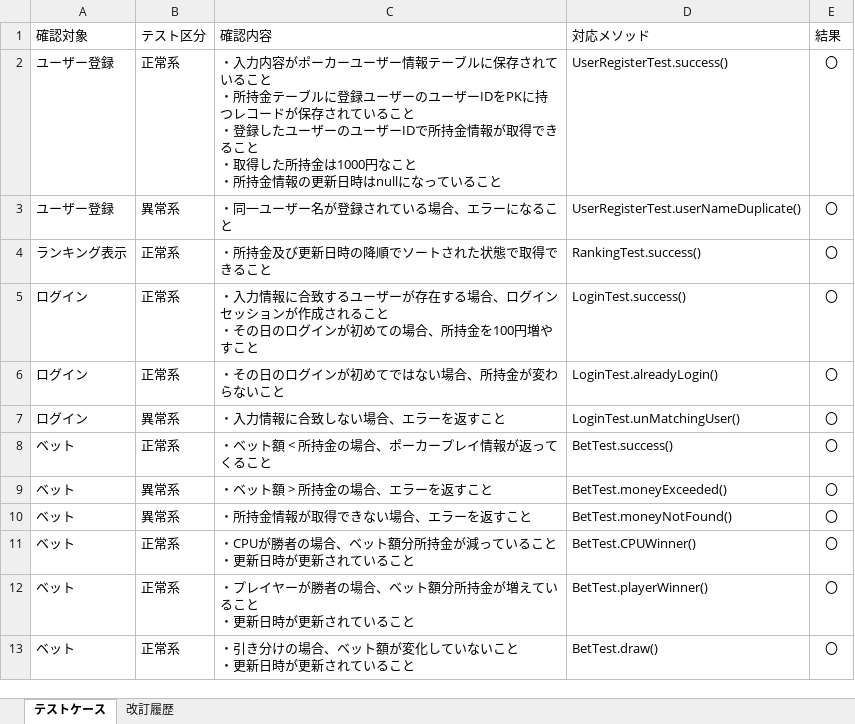
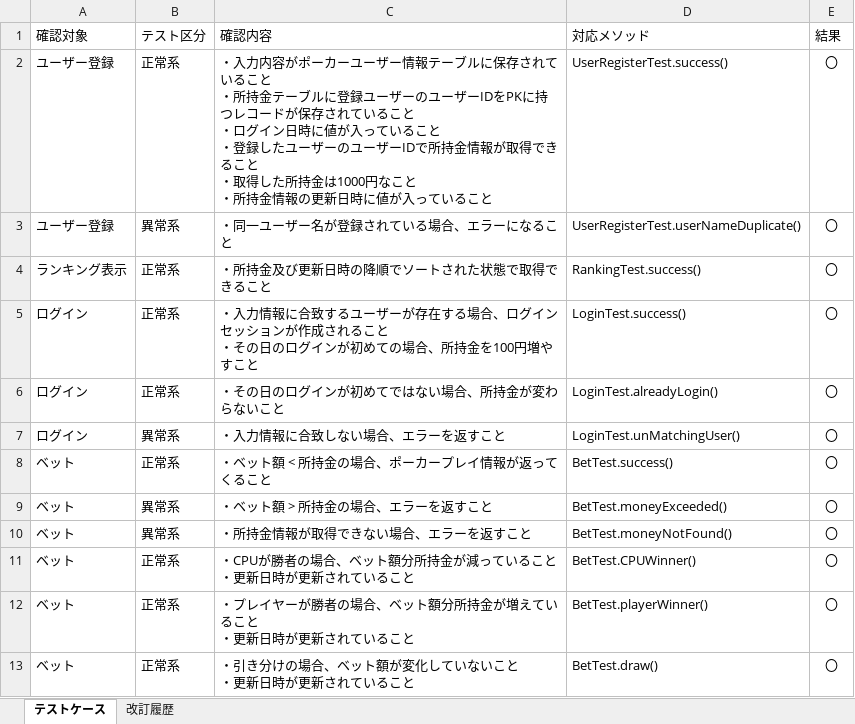
Before and after one commit to CSTSCSTS/UserAp, an Excel workbook: docs/単体テスト/サーバー側/JUnitテストケース.xlsx, sheet テストケース, drawn as a sheet; values as stored, in another font and other column widths than the file's, no borders; table styles not drawn; ↵ is a line break in a cell; the diff names each change by its address in the sheet, - before the commit and + after, or states it on an @@ line.

```diff
--- a/docs/単体テスト/サーバー側/JUnitテストケース.xlsx (sheet テストケース)
+++ b/docs/単体テスト/サーバー側/JUnitテストケース.xlsx (sheet テストケース)
-C2 (確認内容): …こと ↵ ・登録したユーザーのユーザーIDで所持金情報が取得できること ↵ ・取得した所持金は1000円なこと ↵ ・所持金情報の更新日時はnullになっている…
+C2 (確認内容): …こと ↵ ・ログイン日時に値が入っていること ↵ ・登録したユーザーのユーザーIDで所持金情報が取得できること ↵ ・取得した所持金は1000円なこと ↵ ・所持金情報の更新日時に値が入っている…
```
Also changed, not shown: sheet 改訂履歴.
